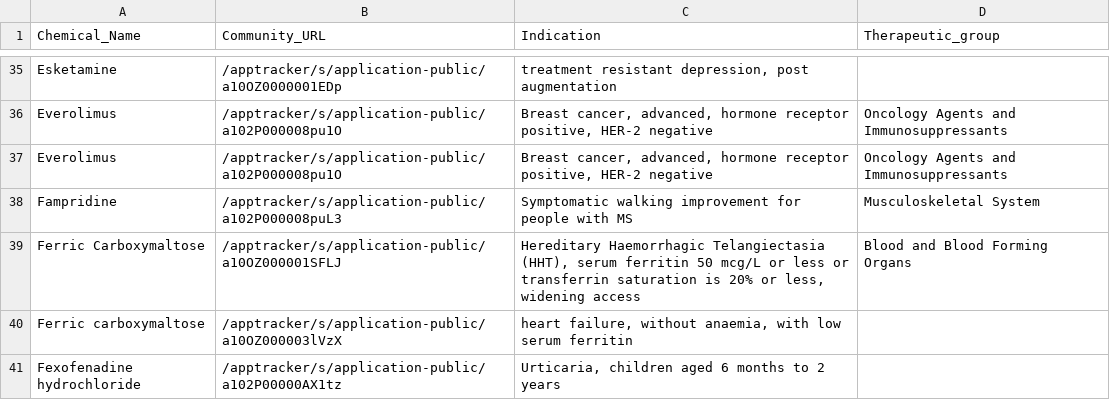
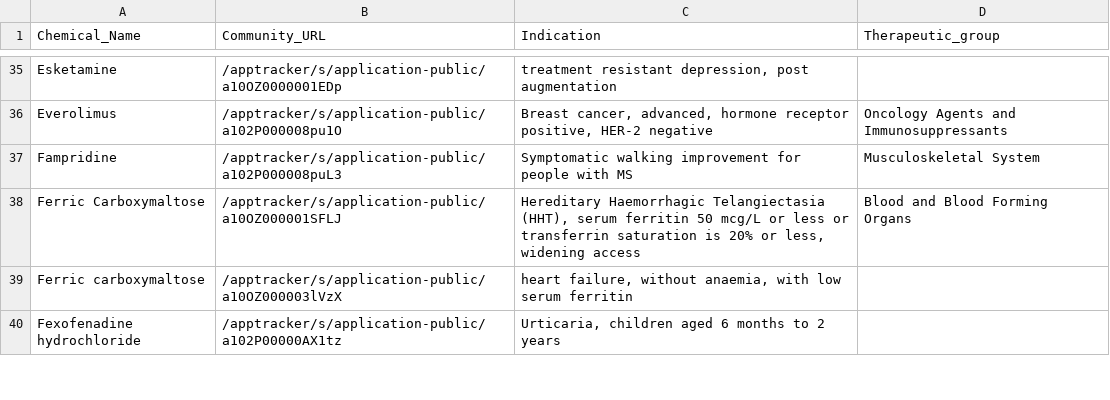
Before and after one commit to UoA-eResearch/pharmac, a CSV file: Decline.csv, drawn as a sheet; only a part is shown, gaps mark what is left out.

```diff
--- a/Decline.csv
+++ b/Decline.csv
@@ -36,3 +36,2 @@ Esketamine,/apptracker/s/application-public/a10OZ0000001EDp,"treatment resistant
 Everolimus,/apptracker/s/application-public/a102P000008pu1O,"Breast cancer, advanced, hormone receptor positive, HER-2 negative",Oncology Agents and Immunosuppressants
-Everolimus,/apptracker/s/application-public/a102P000008pu1O,"Breast cancer, advanced, hormone receptor positive, HER-2 negative",Oncology Agents and Immunosuppressants
 Fampridine,/apptracker/s/application-public/a102P000008puL3,Symptomatic walking improvement for people with MS,Musculoskeletal System
```
Also changed, not shown: CS_CN.csv, OFI.csv.
